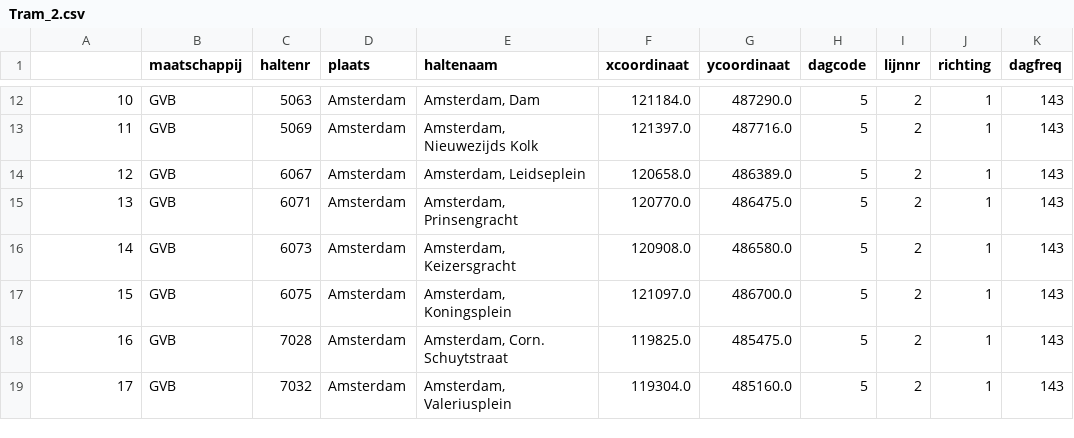
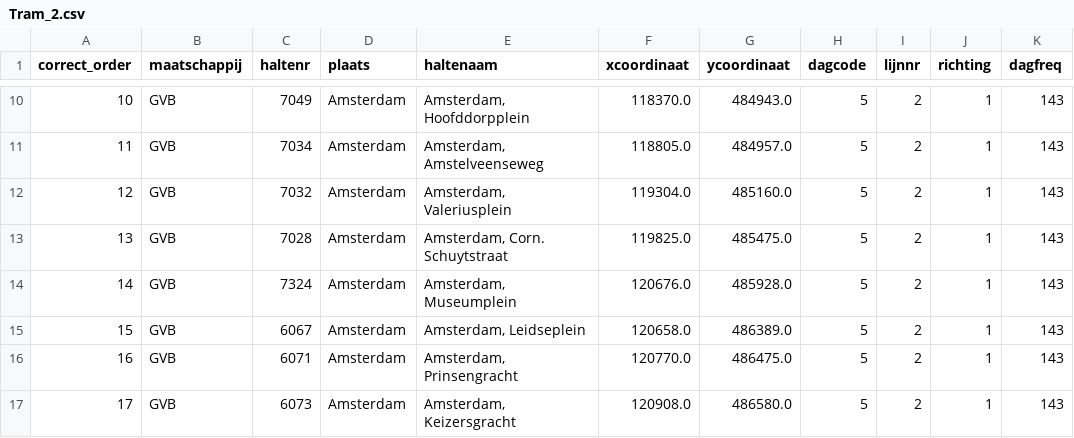
Before and after one commit to lotteph/DSCS, a CSV file: Tram_2.csv, drawn as a sheet; only a part is shown, gaps mark what is left out; the diff covers the shown part only.

```diff
--- a/Tram_2.csv
+++ b/Tram_2.csv
@@ -1 +1 @@
-,maatschappij,haltenr,plaats,haltenaam,xcoordinaat,ycoordinaat,dagcode,lijnnr,richting,dagfreq
+correct_order,maatschappij,haltenr,plaats,haltenaam,xcoordinaat,ycoordinaat,dagcode,lijnnr,richting,dagfreq
@@ -12,8 +10,8 @@
-10,GVB,5063,Amsterdam,"Amsterdam, Dam",121184.0,487290.0,5,2,1,143
-11,GVB,5069,Amsterdam,"Amsterdam, Nieuwezijds Kolk",121397.0,487716.0,5,2,1,143
-12,GVB,6067,Amsterdam,"Amsterdam, Leidseplein",120658.0,486389.0,5,2,1,143
-13,GVB,6071,Amsterdam,"Amsterdam, Prinsengracht",120770.0,486475.0,5,2,1,143
-14,GVB,6073,Amsterdam,"Amsterdam, Keizersgracht",120908.0,486580.0,5,2,1,143
-15,GVB,6075,Amsterdam,"Amsterdam, Koningsplein",121097.0,486700.0,5,2,1,143
-16,GVB,7028,Amsterdam,"Amsterdam, Corn. Schuytstraat",119825.0,485475.0,5,2,1,143
-17,GVB,7032,Amsterdam,"Amsterdam, Valeriusplein",119304.0,485160.0,5,2,1,143
+10,GVB,7049,Amsterdam,"Amsterdam, Hoofddorpplein",118370.0,484943.0,5,2,1,143
+11,GVB,7034,Amsterdam,"Amsterdam, Amstelveenseweg",118805.0,484957.0,5,2,1,143
+12,GVB,7032,Amsterdam,"Amsterdam, Valeriusplein",119304.0,485160.0,5,2,1,143
+13,GVB,7028,Amsterdam,"Amsterdam, Corn. Schuytstraat",119825.0,485475.0,5,2,1,143
+14,GVB,7324,Amsterdam,"Amsterdam, Museumplein",120676.0,485928.0,5,2,1,143
+15,GVB,6067,Amsterdam,"Amsterdam, Leidseplein",120658.0,486389.0,5,2,1,143
+16,GVB,6071,Amsterdam,"Amsterdam, Prinsengracht",120770.0,486475.0,5,2,1,143
+17,GVB,6073,Amsterdam,"Amsterdam, Keizersgracht",120908.0,486580.0,5,2,1,143
```
Also changed, not shown: 2 removed rows and 48 edited cells elsewhere in this file.
